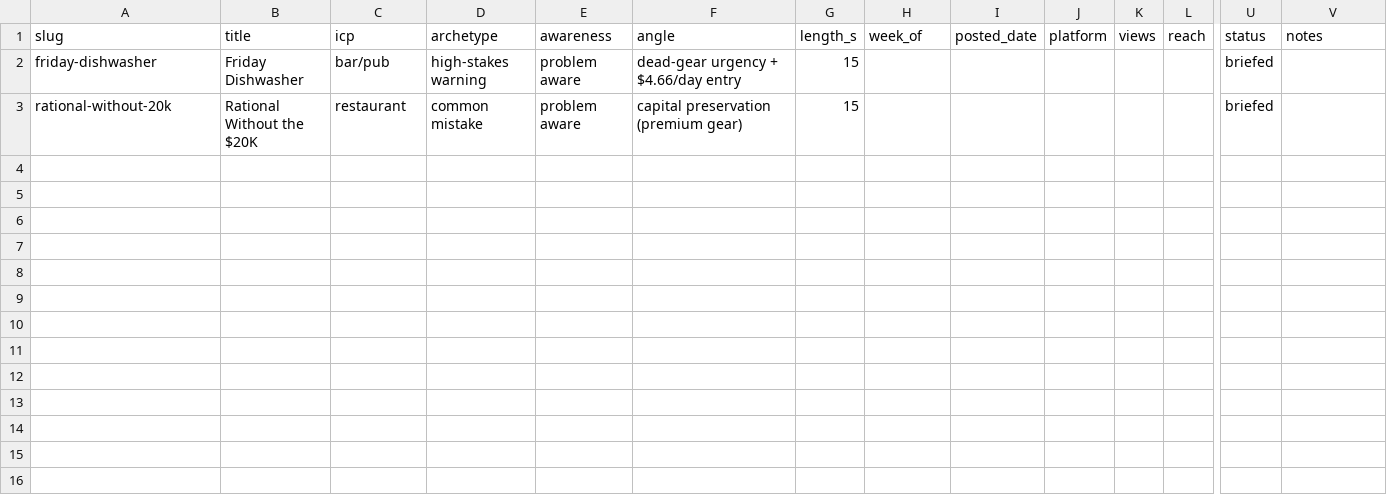
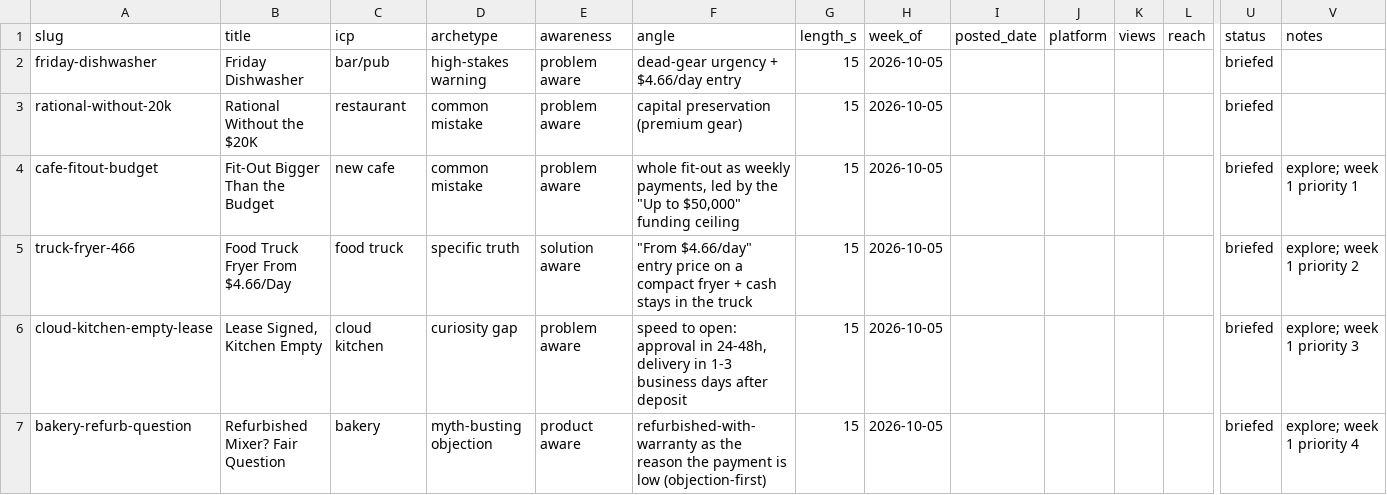
Before and after one commit to Debtopsai/hh_ops_working, a CSV file: ads/test-log.csv, drawn as a sheet; only a part is shown, gaps mark what is left out; rows hold the shown columns only; the diff names each change by its address in the sheet, - before the commit and + after, or states it on an @@ line.

```diff
--- a/ads/test-log.csv
+++ b/ads/test-log.csv
-H2:H3 (week_of): (empty)
+H2:H3 (week_of): 2026-10-05
+row 4: cafe-fitout-budget | Fit-Out Bigger Than the Budget | new cafe | common mistake | problem aware | whole fit-out as weekly payments, led by the "Up to $50,000" funding ceiling | 15 | 2026-10-05 |  |  |  |  | briefed | explore; week 1 priority 1
+row 5: truck-fryer-466 | Food Truck Fryer From $4.66/Day | food truck | specific truth | solution aware | "From $4.66/day" entry price on a compact fryer + cash stays in the truck | 15 | 2026-10-05 |  |  |  |  | briefed | explore; week 1 priority 2
+row 6: cloud-kitchen-empty-lease | Lease Signed, Kitchen Empty | cloud kitchen | curiosity gap | problem aware | speed to open: approval in 24-48h, delivery in 1-3 business days after deposit | 15 | 2026-10-05 |  |  |  |  | briefed | explore; week 1 priority 3
+row 7: bakery-refurb-question | Refurbished Mixer? Fair Question | bakery | myth-busting objection | product aware | refurbished-with-warranty as the reason the payment is low (objection-first) | 15 | 2026-10-05 |  |  |  |  | briefed | explore; week 1 priority 4
```
Also changed, not shown: 17 other files.
